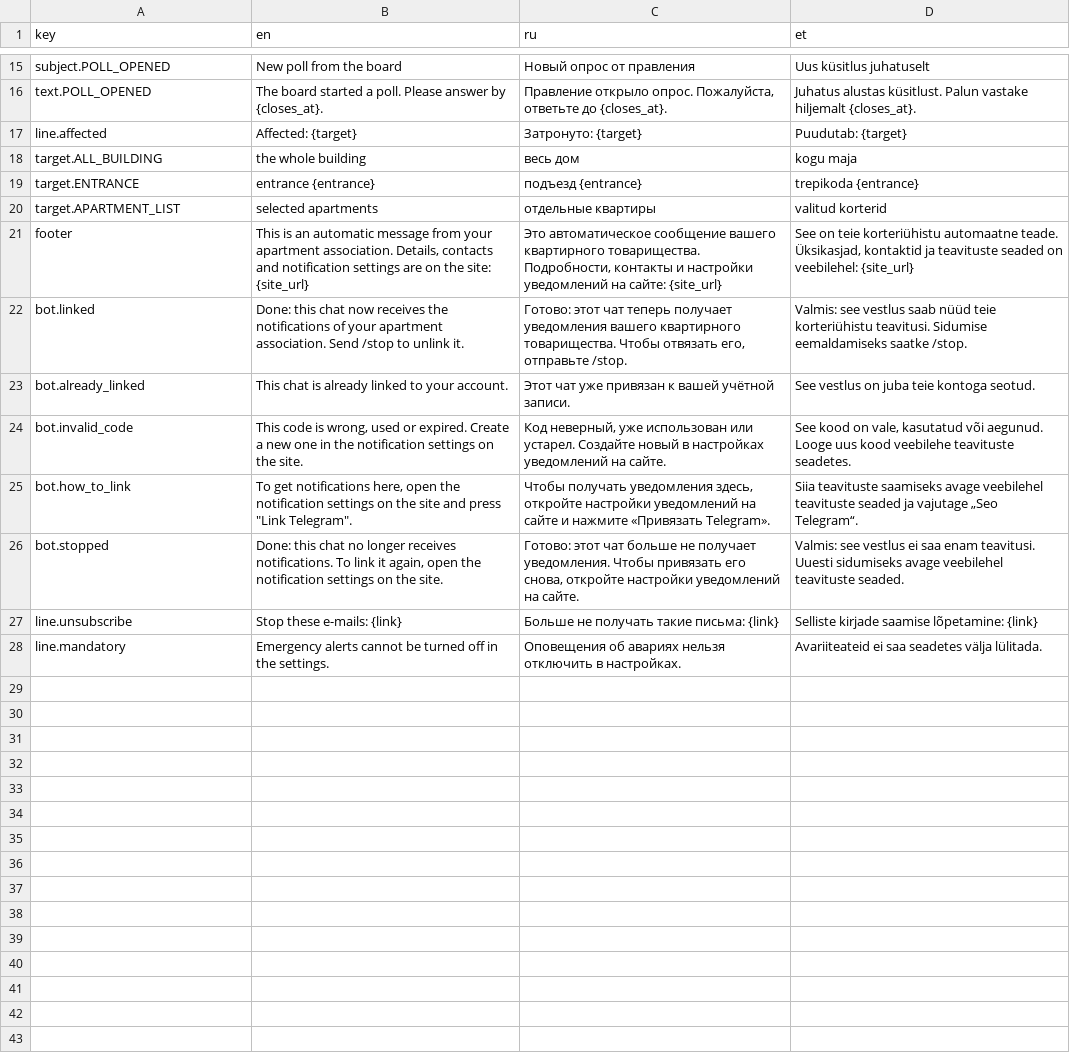
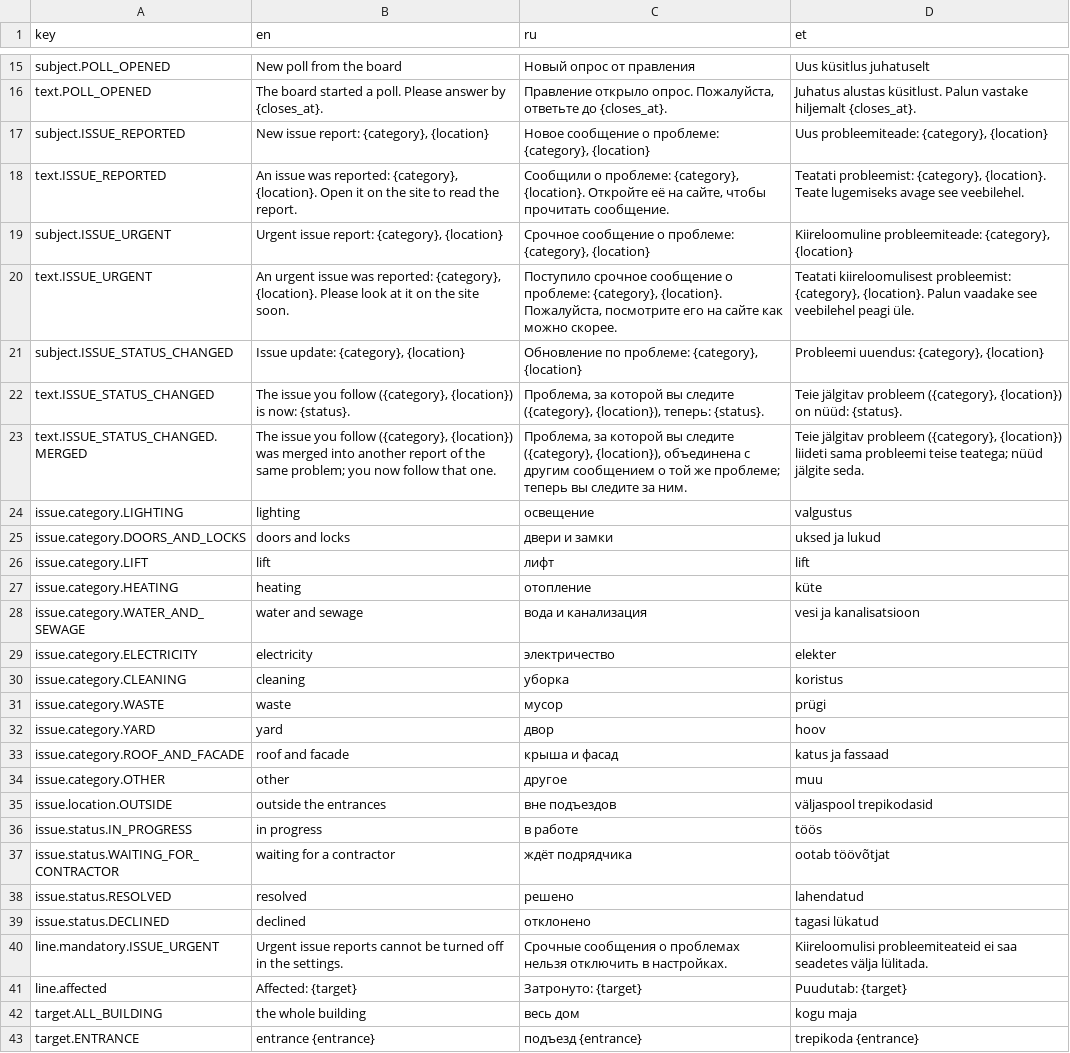
Before and after one commit to Chemoday/apartment-association-platform, a CSV file: src/modules/notifications/messages.csv, drawn as a sheet; only a part is shown, gaps mark what is left out; the shorter side is filled out with more unchanged rows.

```diff
--- a/src/modules/notifications/messages.csv
+++ b/src/modules/notifications/messages.csv
@@ -16,2 +16,26 @@ subject.POLL_OPENED,New poll from the board,Новый опрос от прав
 text.POLL_OPENED,The board started a poll. Please answer by {closes_at}.,"Правление открыло опрос. Пожалуйста, ответьте до {closes_at}.",Juhatus alustas küsitlust. Palun vastake hiljemalt {closes_at}.
+subject.ISSUE_REPORTED,"New issue report: {category}, {location}","Новое сообщение о проблеме: {category}, {location}","Uus probleemiteade: {category}, {location}"
+text.ISSUE_REPORTED,"An issue was reported: {category}, {location}. Open it on the site to read the report.","Сообщили о проблеме: {category}, {location}. Откройте её на сайте, чтобы прочитать сообщение.","Teatati probleemist: {category}, {location}. Teate lugemiseks avage see veebilehel."
+subject.ISSUE_URGENT,"Urgent issue report: {category}, {location}","Срочное сообщение о проблеме: {category}, {location}","Kiireloomuline probleemiteade: {category}, {location}"
+text.ISSUE_URGENT,"An urgent issue was reported: {category}, {location}. Please look at it on the site soon.","Поступило срочное сообщение о проблеме: {category}, {location}. Пожалуйста, посмотрите его на сайте как можно скорее.","Teatati kiireloomulisest probleemist: {category}, {location}. Palun vaadake see veebilehel peagi üle."
+subject.ISSUE_STATUS_CHANGED,"Issue update: {category}, {location}","Обновление по проблеме: {category}, {location}","Probleemi uuendus: {category}, {location}"
+text.ISSUE_STATUS_CHANGED,"The issue you follow ({category}, {location}) is now: {status}.","Проблема, за которой вы следите ({category}, {location}), теперь: {status}.","Teie jälgitav probleem ({category}, {location}) on nüüd: {status}."
+text.ISSUE_STATUS_CHANGED.MERGED,"The issue you follow ({category}, {location}) was merged into another report of the same problem; you now follow that one.","Проблема, за которой вы следите ({category}, {location}), объединена с другим сообщением о той же проблеме; теперь вы следите за ним.","Teie jälgitav probleem ({category}, {location}) liideti sama probleemi teise teatega; nüüd jälgite seda."
+issue.category.LIGHTING,lighting,освещение,valgustus
+issue.category.DOORS_AND_LOCKS,doors and locks,двери и замки,uksed ja lukud
+issue.category.LIFT,lift,лифт,lift
+issue.category.HEATING,heating,отопление,küte
+issue.category.WATER_AND_SEWAGE,water and sewage,вода и канализация,vesi ja kanalisatsioon
+issue.category.ELECTRICITY,electricity,электричество,elekter
+issue.category.CLEANING,cleaning,уборка,koristus
+issue.category.WASTE,waste,мусор,prügi
+issue.category.YARD,yard,двор,hoov
+issue.category.ROOF_AND_FACADE,roof and facade,крыша и фасад,katus ja fassaad
+issue.category.OTHER,other,другое,muu
+issue.location.OUTSIDE,outside the entrances,вне подъездов,väljaspool trepikodasid
+issue.status.IN_PROGRESS,in progress,в работе,töös
+issue.status.WAITING_FOR_CONTRACTOR,waiting for a contractor,ждёт подрядчика,ootab töövõtjat
+issue.status.RESOLVED,resolved,решено,lahendatud
+issue.status.DECLINED,declined,отклонено,tagasi lükatud
+line.mandatory.ISSUE_URGENT,Urgent issue reports cannot be turned off in the settings.,Срочные сообщения о проблемах нельзя отключить в настройках.,Kiireloomulisi probleemiteateid ei saa seadetes välja lülitada.
 line.affected,Affected: {target},Затронуто: {target},Puudutab: {target}
```
Also changed, not shown: 19 other files.
